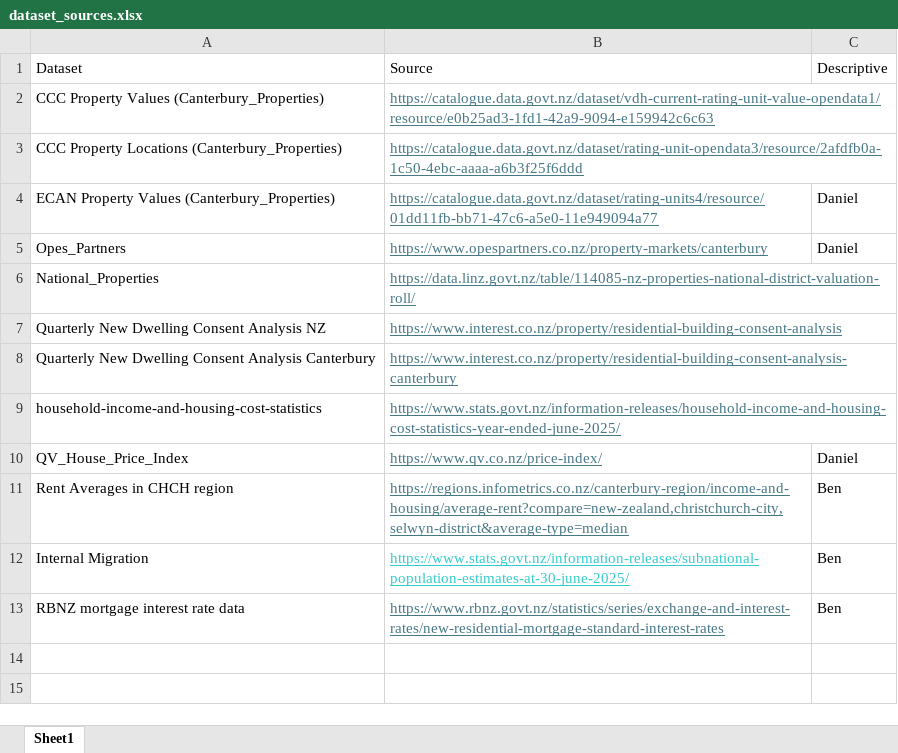
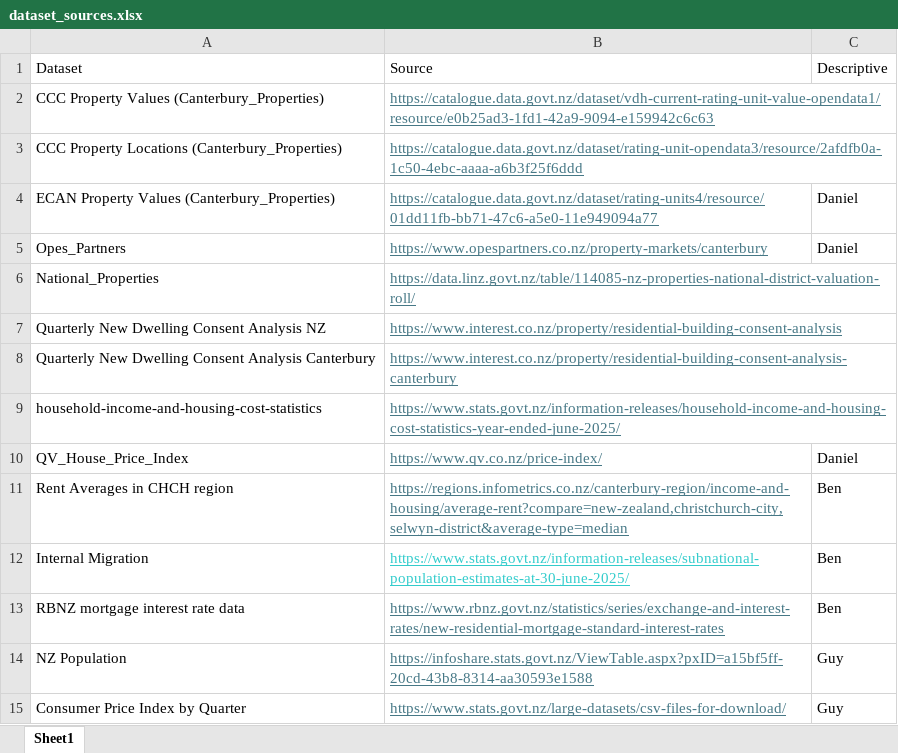
Before and after one commit to daniel-a-vickers/DATA309-Housing-Affordability, an Excel workbook: dataset_sources.xlsx, sheet Sheet1, drawn as a sheet; values as stored, in another font and other column widths than the file's, no borders; the diff names each change by its address in the sheet, - before the commit and + after, or states it on an @@ line.

```diff
--- a/dataset_sources.xlsx (sheet Sheet1)
+++ b/dataset_sources.xlsx (sheet Sheet1)
+row 14: NZ Population | https://infoshare.stats.govt.nz/ViewTable.aspx?pxID=a15bf5ff-20cd-43b8-8314-aa30593e1588 | Guy
+row 15: Consumer Price Index by Quarter | https://www.stats.govt.nz/large-datasets/csv-files-for-download/ | Guy
```
Also changed, not shown: consumers-price-index-june-2026-quarter-index-numbers.csv.xlsx.
